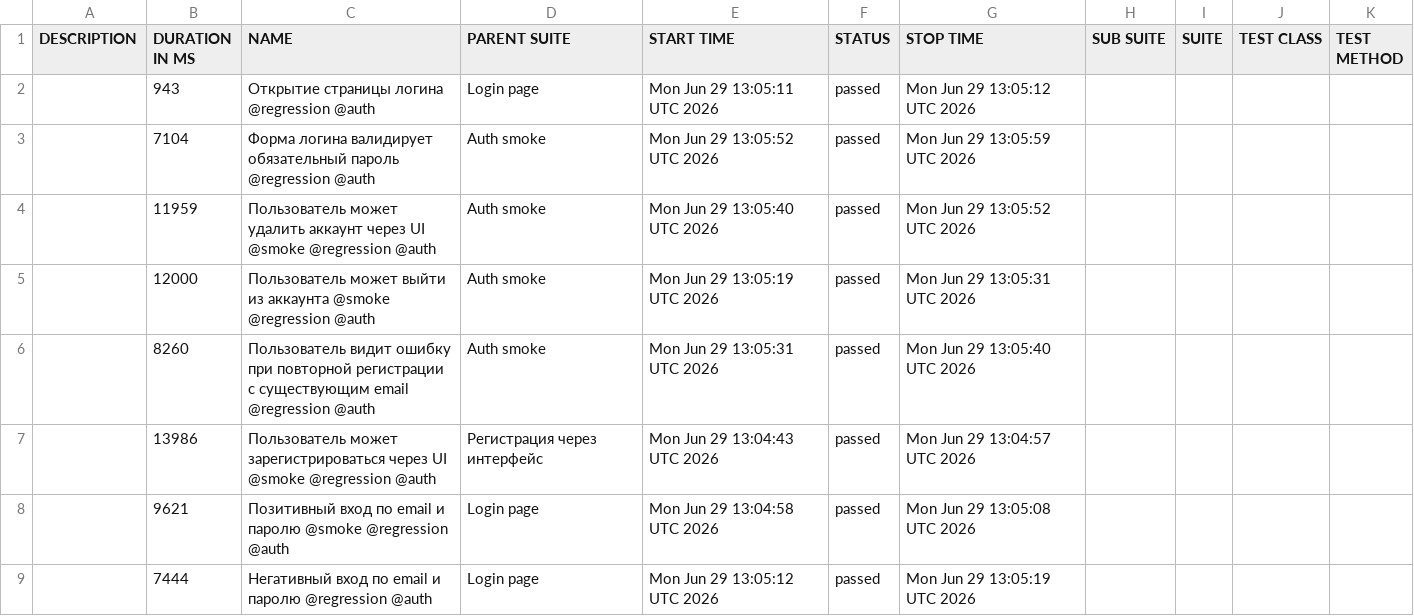
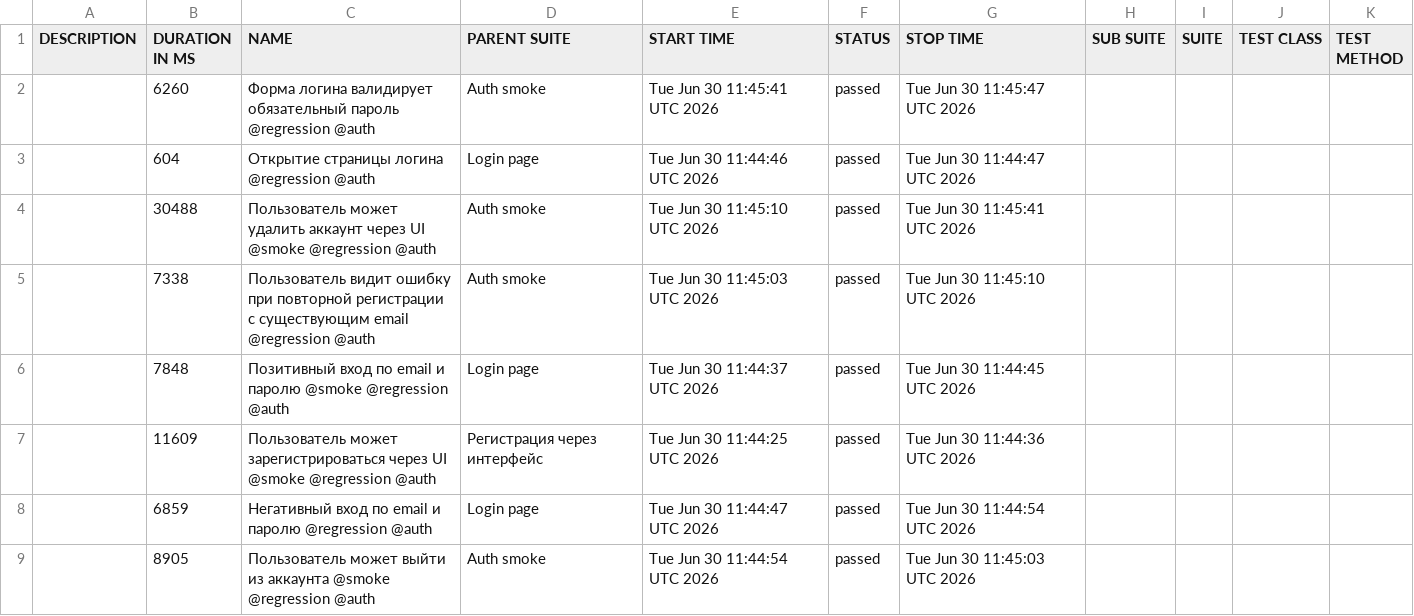
Before and after one commit to borbkin/e2e-codecept, a CSV file: data/suites.csv, drawn as a sheet.

```diff
--- a/data/suites.csv
+++ b/data/suites.csv
@@ -1,9 +1,9 @@
 "DESCRIPTION","DURATION IN MS","NAME","PARENT SUITE","START TIME","STATUS","STOP TIME","SUB SUITE","SUITE","TEST CLASS","TEST METHOD"
-"","943","Открытие страницы логина @regression @auth","Login page","Mon Jun 29 13:05:11 UTC 2026","passed","Mon Jun 29 13:05:12 UTC 2026","","","",""
-"","7104","Форма логина валидирует обязательный пароль @regression @auth","Auth smoke","Mon Jun 29 13:05:52 UTC 2026","passed","Mon Jun 29 13:05:59 UTC 2026","","","",""
-"","11959","Пользователь может удалить аккаунт через UI @smoke @regression @auth","Auth smoke","Mon Jun 29 13:05:40 UTC 2026","passed","Mon Jun 29 13:05:52 UTC 2026","","","",""
-"","12000","Пользователь может выйти из аккаунта @smoke @regression @auth","Auth smoke","Mon Jun 29 13:05:19 UTC 2026","passed","Mon Jun 29 13:05:31 UTC 2026","","","",""
-"","8260","Пользователь видит ошибку при повторной регистрации с существующим email @regression @auth","Auth smoke","Mon Jun 29 13:05:31 UTC 2026","passed","Mon Jun 29 13:05:40 UTC 2026","","","",""
-"","13986","Пользователь может зарегистрироваться через UI @smoke @regression @auth","Регистрация через интерфейс","Mon Jun 29 13:04:43 UTC 2026","passed","Mon Jun 29 13:04:57 UTC 2026","","","",""
-"","9621","Позитивный вход по email и паролю @smoke @regression @auth","Login page","Mon Jun 29 13:04:58 UTC 2026","passed","Mon Jun 29 13:05:08 UTC 2026","","","",""
-"","7444","Негативный вход по email и паролю @regression @auth","Login page","Mon Jun 29 13:05:12 UTC 2026","passed","Mon Jun 29 13:05:19 UTC 2026","","","",""
+"","6260","Форма логина валидирует обязательный пароль @regression @auth","Auth smoke","Tue Jun 30 11:45:41 UTC 2026","passed","Tue Jun 30 11:45:47 UTC 2026","","","",""
+"","604","Открытие страницы логина @regression @auth","Login page","Tue Jun 30 11:44:46 UTC 2026","passed","Tue Jun 30 11:44:47 UTC 2026","","","",""
+"","30488","Пользователь может удалить аккаунт через UI @smoke @regression @auth","Auth smoke","Tue Jun 30 11:45:10 UTC 2026","passed","Tue Jun 30 11:45:41 UTC 2026","","","",""
+"","7338","Пользователь видит ошибку при повторной регистрации с существующим email @regression @auth","Auth smoke","Tue Jun 30 11:45:03 UTC 2026","passed","Tue Jun 30 11:45:10 UTC 2026","","","",""
+"","7848","Позитивный вход по email и паролю @smoke @regression @auth","Login page","Tue Jun 30 11:44:37 UTC 2026","passed","Tue Jun 30 11:44:45 UTC 2026","","","",""
+"","11609","Пользователь может зарегистрироваться через UI @smoke @regression @auth","Регистрация через интерфейс","Tue Jun 30 11:44:25 UTC 2026","passed","Tue Jun 30 11:44:36 UTC 2026","","","",""
+"","6859","Негативный вход по email и паролю @regression @auth","Login page","Tue Jun 30 11:44:47 UTC 2026","passed","Tue Jun 30 11:44:54 UTC 2026","","","",""
+"","8905","Пользователь может выйти из аккаунта @smoke @regression @auth","Auth smoke","Tue Jun 30 11:44:54 UTC 2026","passed","Tue Jun 30 11:45:03 UTC 2026","","","",""
```
Also changed, not shown: 30 other files.
